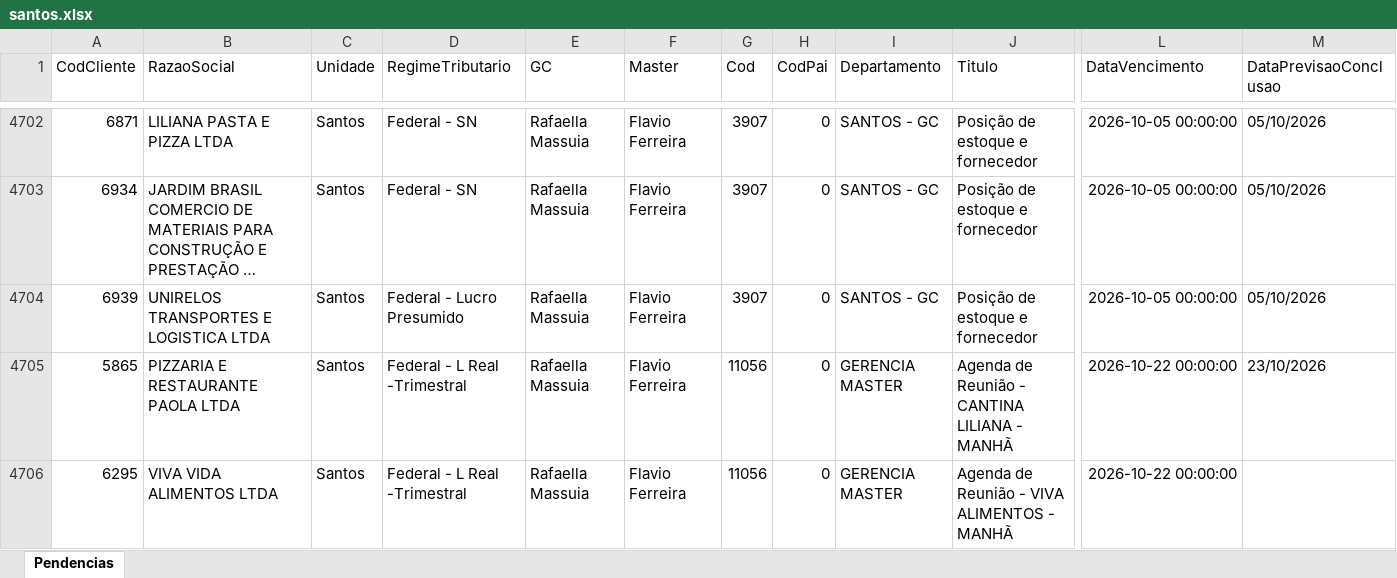
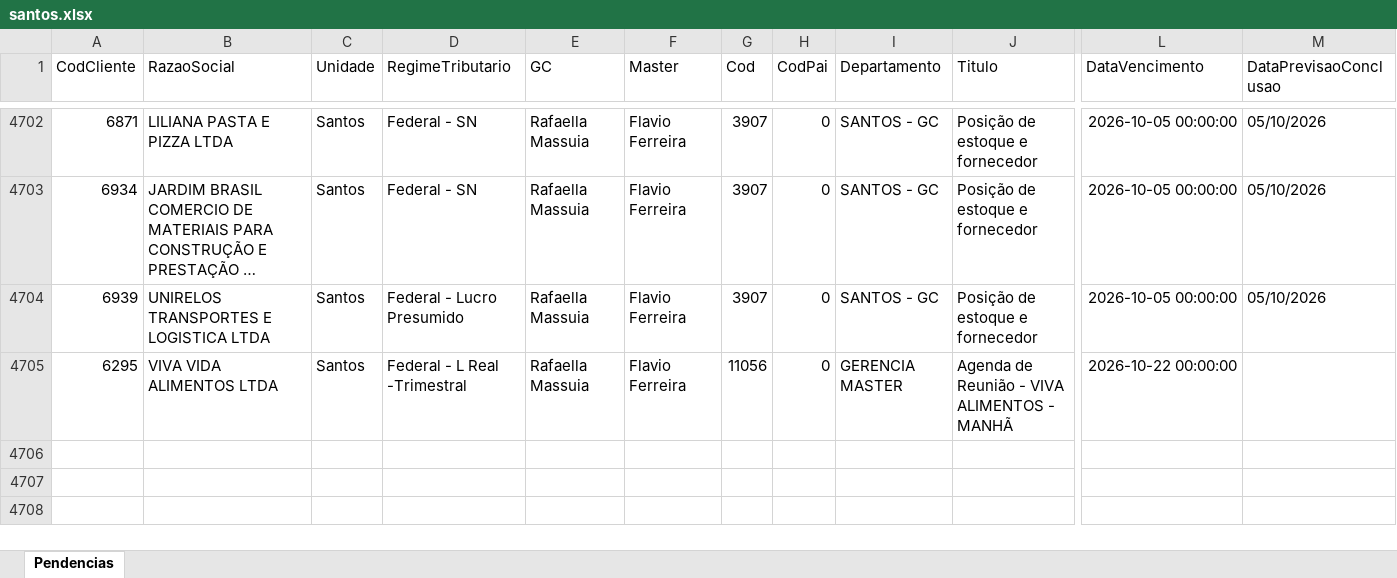
Before and after one commit to Controladoria-MG/Portal-das-tarefas, an Excel workbook: dados/base/santos.xlsx, sheet Pendencias, drawn as a sheet; only a part is shown, gaps mark what is left out; long unchanged cells end in …; values as stored, in another font and other column widths than the file's, no borders; removed rows and columns are numbered as before the commit, all else as after; rows hold the shown columns only; the diff covers the shown part only; the diff names each change by its address in the sheet, - before the commit and + after, or states it on an @@ line.

```diff
--- a/dados/base/santos.xlsx (sheet Pendencias)
+++ b/dados/base/santos.xlsx (sheet Pendencias)
-row 4705: 5865 | PIZZARIA E RESTAURANTE PAOLA LTDA | Santos | Federal - L Real -Trimestral | Rafaella Massuia | Flavio Ferreira | 11056 | 0 | GERENCIA MASTER | Agenda de Reunião - CANTINA LILIANA - MANHÃ | 2026-10-22 00:00:00 | 23/10/2026
```
Also changed, not shown: 10 added rows and 10 removed rows elsewhere in this sheet, dados/base/bpo.xlsx, dados/base/goias.xlsx, 3 other files.
